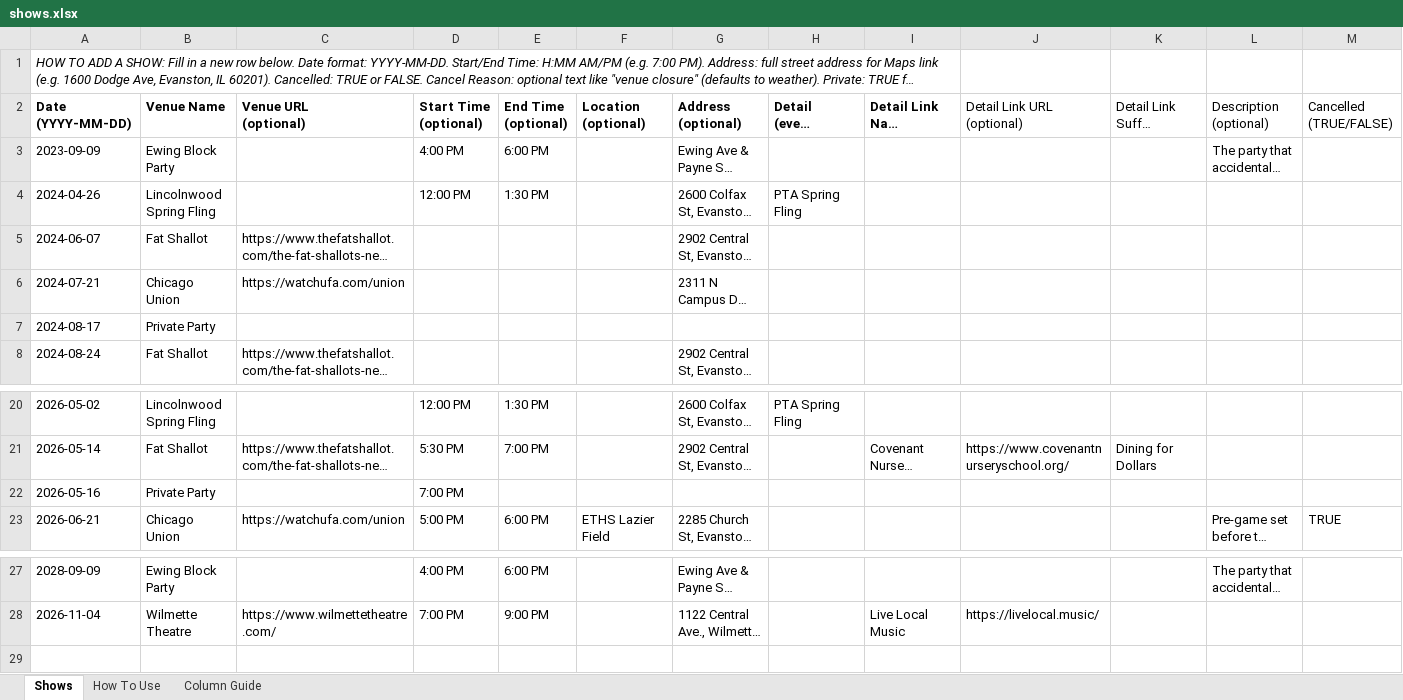
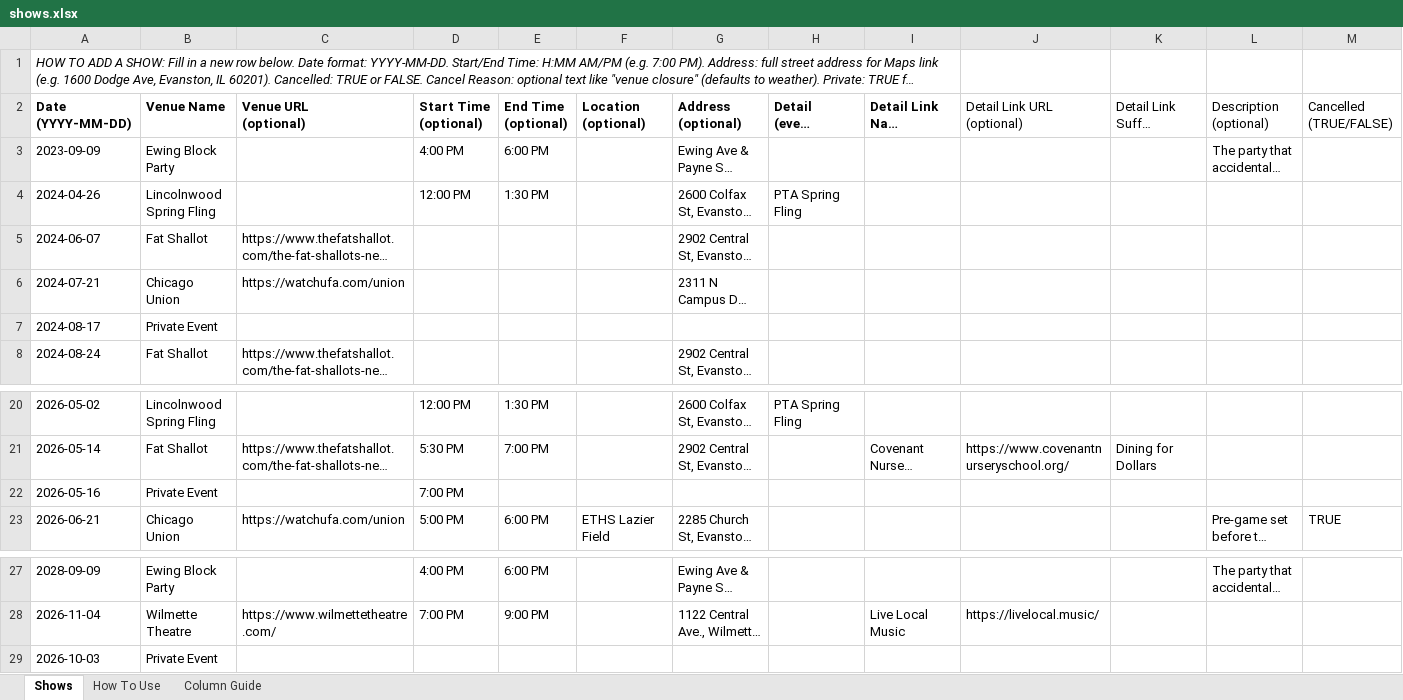
Before and after one commit to kingsofewing/rock, an Excel workbook: docs/shows/data/shows.xlsx, sheet Shows, drawn as a sheet; only a part is shown, gaps mark what is left out; long unchanged cells end in …; values as stored, in another font and other column widths than the file's, no borders; rows hold the shown columns only; the diff names each change by its address in the sheet, - before the commit and + after, or states it on an @@ line.

```diff
--- a/docs/shows/data/shows.xlsx (sheet Shows)
+++ b/docs/shows/data/shows.xlsx (sheet Shows)
-B7 (Venue Name): Private Party
+B7 (Venue Name): Private Event
-B22 (Venue Name): Private Party
+B22 (Venue Name): Private Event
+row 29: 2026-10-03 | Private Event
```
Also changed, not shown: 2 other files.
